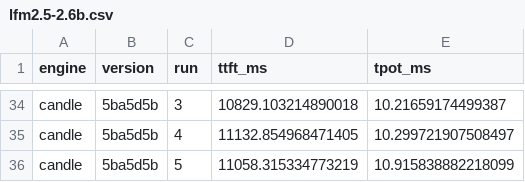
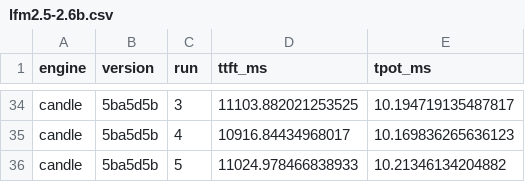
Before and after one commit to jadidbourbaki/bobcat, a CSV file: docs/performance/lfm2.5-2.6b.csv, drawn as a sheet; only a part is shown, gaps mark what is left out; the diff covers the shown part only; the diff names each change by its address in the sheet, - before the commit and + after, or states it on an @@ line.

```diff
--- a/docs/performance/lfm2.5-2.6b.csv
+++ b/docs/performance/lfm2.5-2.6b.csv
-D34 (ttft_ms): 10829.103214890018
+D34 (ttft_ms): 11103.882021253525
-E34 (tpot_ms): 10.21659174499387
+E34 (tpot_ms): 10.194719135487817
-D35 (ttft_ms): 11132.854968471405
+D35 (ttft_ms): 10916.84434968017
-E35 (tpot_ms): 10.299721907508497
+E35 (tpot_ms): 10.169836265636123
-D36 (ttft_ms): 11058.315334773219
+D36 (ttft_ms): 11024.978466838933
-E36 (tpot_ms): 10.915838882218099
+E36 (tpot_ms): 10.21346134204882
```
Also changed, not shown: 67 edited cells elsewhere in this file, 2 other files.
